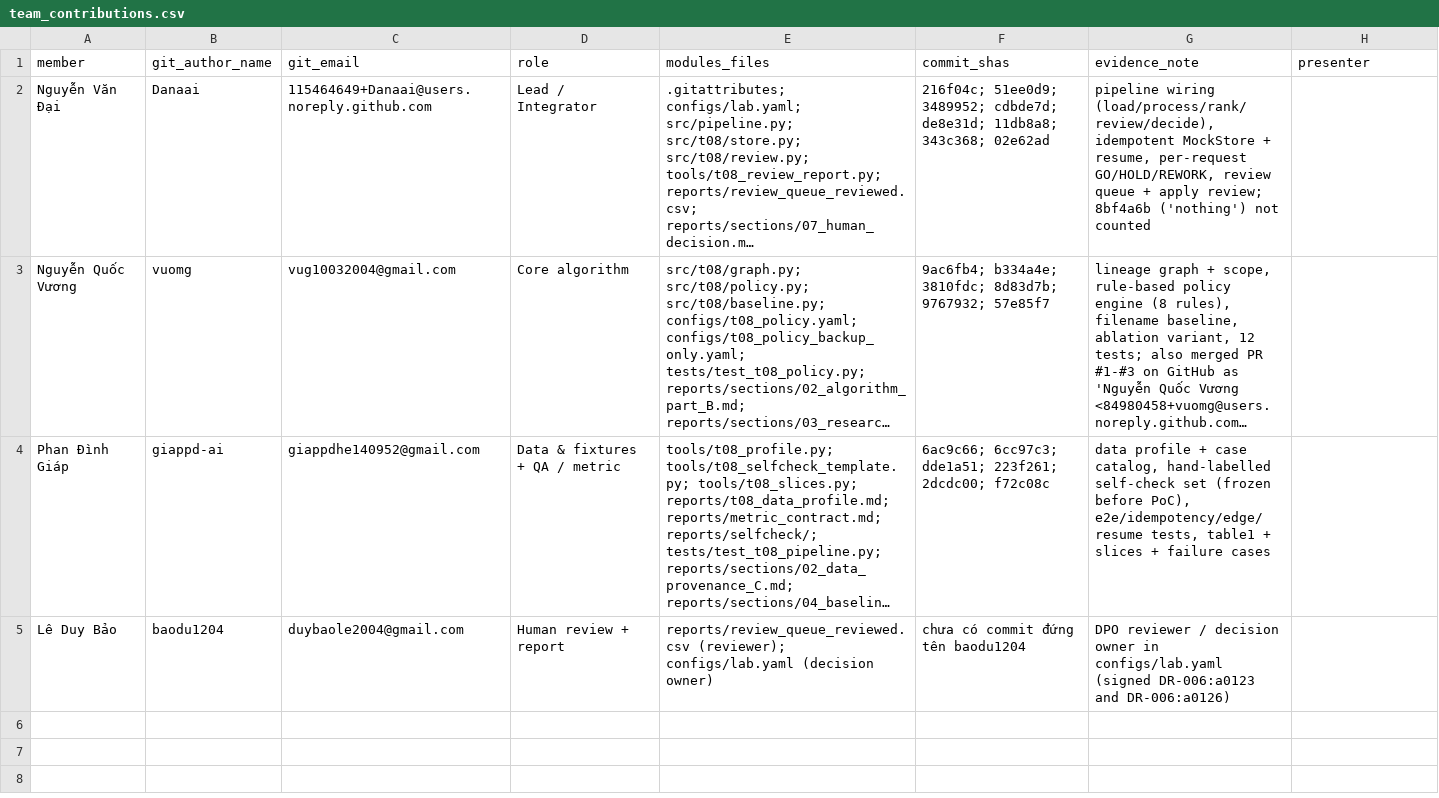
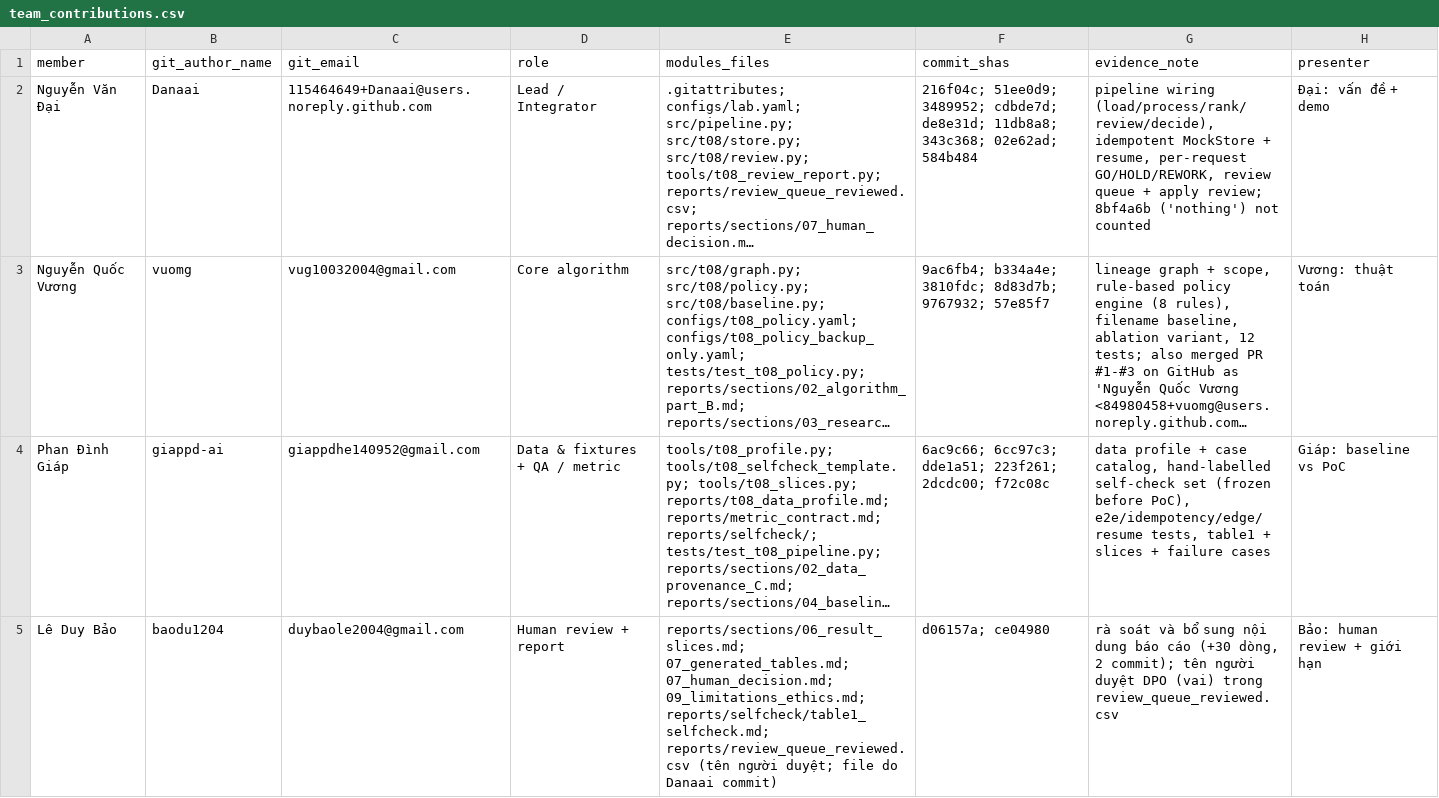
Before and after one commit to Pennywise111124/K5-Day6-L2-GiCungDuoc-DataGovernanceAndPrivacy, a CSV file: reports/team_contributions.csv, drawn as a sheet; long unchanged cells end in …; the diff names each change by its address in the sheet, - before the commit and + after, or states it on an @@ line.

Commit message:
docs(report): finalize report and team contributions

```diff
--- a/reports/team_contributions.csv
+++ b/reports/team_contributions.csv
-F2 (commit_shas): …11db8a8; 343c368; 02e62ad
+F2 (commit_shas): …11db8a8; 343c368; 02e62ad; 584b484
-H2 (presenter): (empty)
+H2 (presenter): Đại: vấn đề + demo
-H3 (presenter): (empty)
+H3 (presenter): Vương: thuật toán
-H4 (presenter): (empty)
+H4 (presenter): Giáp: baseline vs PoC
-E5 (modules_files): reports/review_queue_reviewed.csv (reviewer); configs/lab.yaml (decision owner)
+E5 (modules_files): reports/sections/06_result_slices.md; 07_generated_tables.md; 07_human_decision.md; 09_limitations_ethics.md; reports/selfcheck/table1_selfcheck.md; reports/review_queue_reviewed.csv (tên người duyệt; file do Danaai commit)
-F5 (commit_shas): chưa có commit đứng tên baodu1204
+F5 (commit_shas): d06157a; ce04980
-G5 (evidence_note): DPO reviewer / decision owner in configs/lab.yaml (signed DR-006:a0123 and DR-006:a0126)
+G5 (evidence_note): rà soát và bổ sung nội dung báo cáo (+30 dòng, 2 commit); tên người duyệt DPO (vai) trong review_queue_reviewed.csv
-H5 (presenter): (empty)
+H5 (presenter): Bảo: human review + giới hạn
```
Also changed, not shown: 1 other file.
